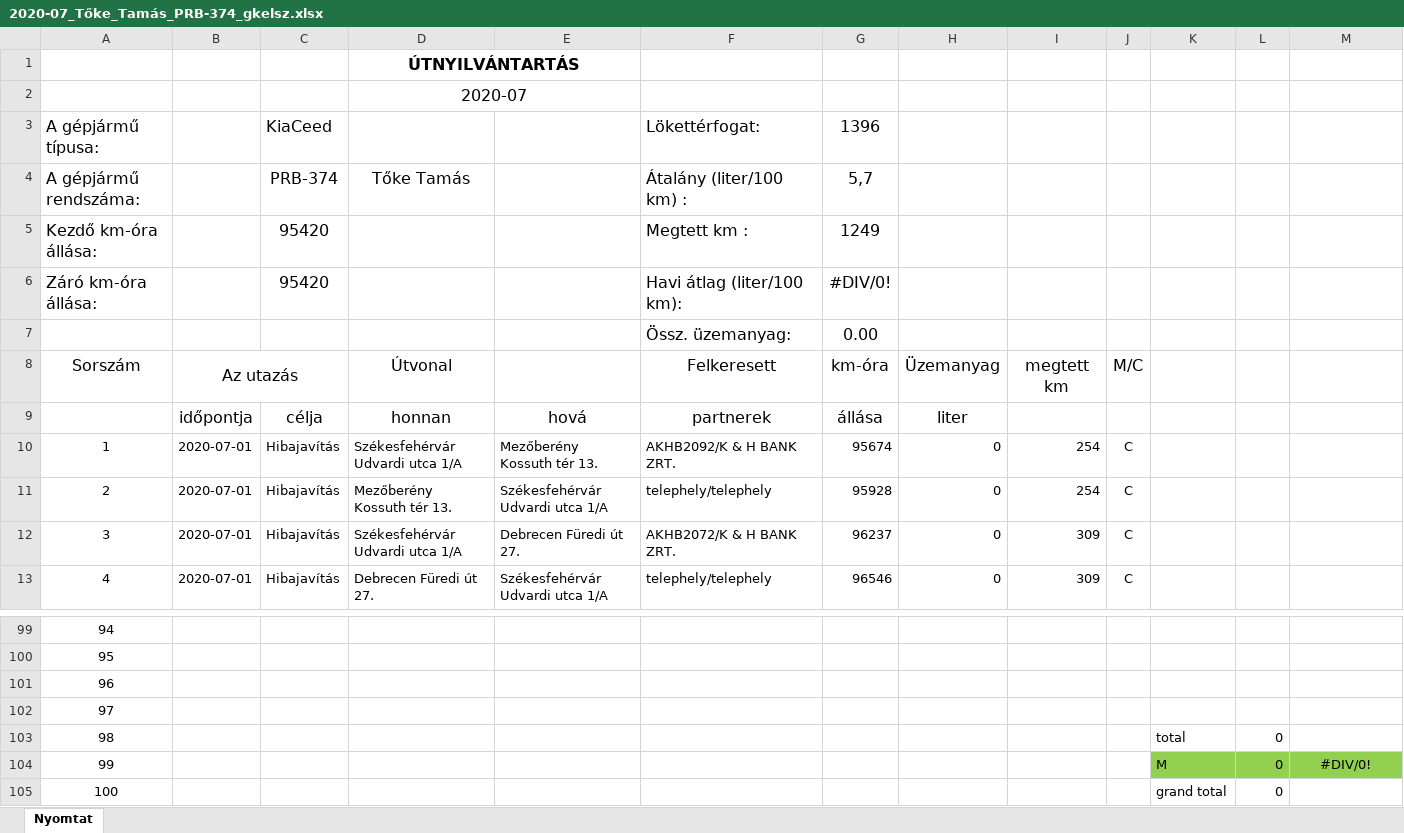
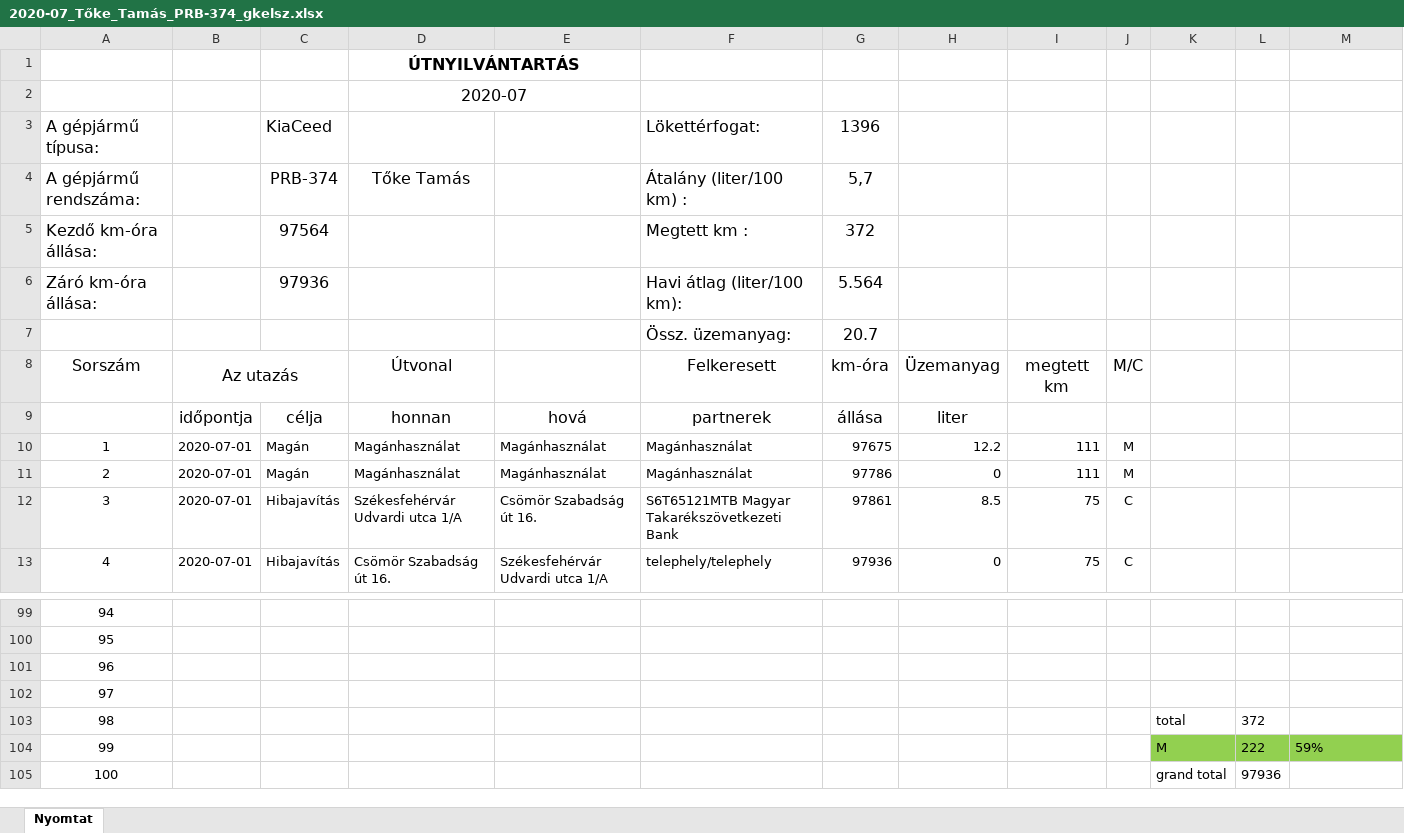
Before and after one commit to toketamas/UtnyilvantartoJava, an Excel workbook: 2020-07_Tőke_Tamás_PRB-374_gkelsz.xlsx, sheet Nyomtat, drawn as a sheet; only a part is shown, gaps mark what is left out; values as stored, in another font and other column widths than the file's, no borders; the diff covers the shown part only; the diff names each change by its address in the sheet, - before the commit and + after, or states it on an @@ line.

```diff
--- a/2020-07_Tőke_Tamás_PRB-374_gkelsz.xlsx (sheet Nyomtat)
+++ b/2020-07_Tőke_Tamás_PRB-374_gkelsz.xlsx (sheet Nyomtat)
-C5: 95420
+C5: 97564
-G5: 1249
+G5: 372
-C6: 95420
+C6: 97936
-G6: #DIV/0!
+G6: 5.564
-G7: 0.00
+G7: 20.7
-C10:C11: Hibajavítás
+C10:C11: Magán
-D10: Székesfehérvár Udvardi utca 1/A
+D10: Magánhasználat
-E10: Mezőberény Kossuth tér 13.
+E10: Magánhasználat
-F10: AKHB2092/K & H BANK ZRT.
+F10: Magánhasználat
-G10: 95674
+G10: 97675
-H10: 0
+H10: 12.2
-I10:I11: 254
+I10:I11: 111
-J10:J11: C
+J10:J11: M
-D11: Mezőberény Kossuth tér 13.
+D11: Magánhasználat
-E11: Székesfehérvár Udvardi utca 1/A
+E11: Magánhasználat
-F11: telephely/telephely
+F11: Magánhasználat
-G11: 95928
+G11: 97786
-E12: Debrecen Füredi út 27.
+E12: Csömör Szabadság út 16.
-F12: AKHB2072/K & H BANK ZRT.
+F12: S6T65121MTB Magyar Takarékszövetkezeti Bank
-G12: 96237
+G12: 97861
-H12: 0
+H12: 8.5
-I12:I13: 309
+I12:I13: 75
-D13: Debrecen Füredi út 27.
+D13: Csömör Szabadság út 16.
-G13: 96546
+G13: 97936
-L103: 0
+L103: 372
-L104: 0
+L104: 222
-M104: #DIV/0!
+M104: 59%
-M104 alignment: center
+M104 alignment: left
-L105: 0
+L105: 97936
```
Also changed, not shown: 9 edited cells elsewhere in this sheet, 2020-06_Tőke_Tamás_PRB-374_gkelsz.xlsx, 7 other files.
